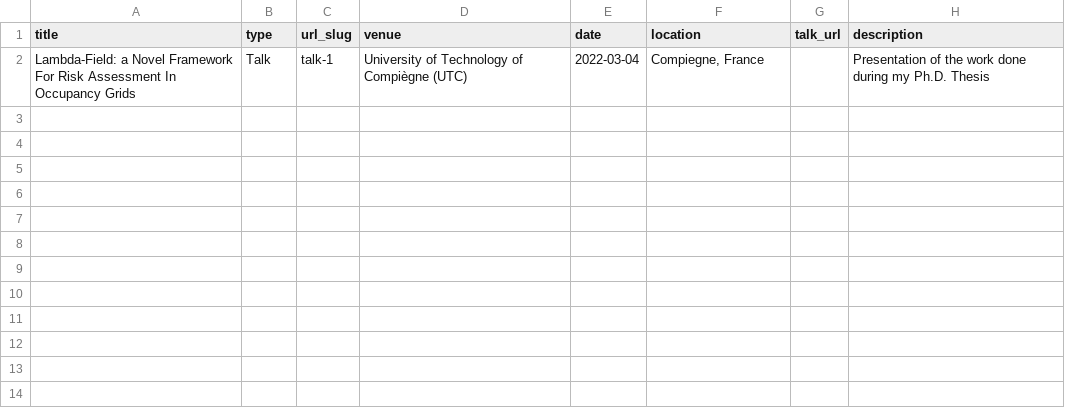
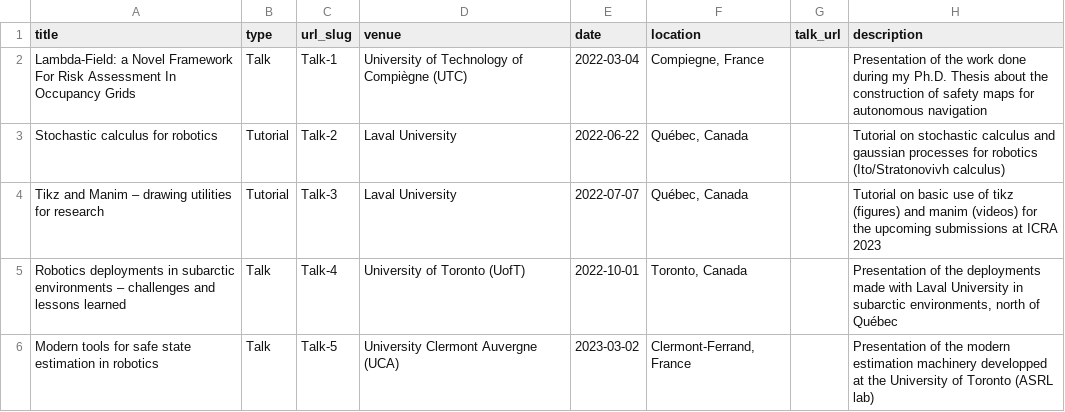
Before and after one commit to JohannLac/JohannLac.github.io, a TSV file: markdown_generator/talks.tsv, drawn as a sheet.

```diff
--- a/markdown_generator/talks.tsv
+++ b/markdown_generator/talks.tsv
@@ -1,2 +1,6 @@
 title	type	url_slug	venue	date	location	talk_url	description
-Lambda-Field: a Novel Framework For Risk Assessment In Occupancy Grids	Talk	talk-1	University of Technology of Compiègne (UTC)	2022-03-04	Compiegne, France		Presentation of the work done during my Ph.D. Thesis
+Lambda-Field: a Novel Framework For Risk Assessment In Occupancy Grids	Talk	Talk-1	University of Technology of Compiègne (UTC)	2022-03-04	Compiegne, France		Presentation of the work done during my Ph.D. Thesis about the construction of safety maps for autonomous navigation
+Stochastic calculus for robotics	Tutorial	Talk-2	Laval University	2022-06-22	Québec, Canada		Tutorial on stochastic calculus and gaussian processes for robotics (Ito/Stratonovivh calculus)
+Tikz and Manim – drawing utilities for research 	Tutorial	Talk-3	Laval University	2022-07-07	Québec, Canada		Tutorial on basic use of tikz (figures) and manim (videos) for the upcoming submissions at ICRA 2023
+Robotics deployments in subarctic environments – challenges and lessons learned	Talk	Talk-4	University of Toronto (UofT)	2022-10-01	Toronto, Canada		Presentation of the deployments made with Laval University in subarctic environments, north of Québec
+Modern tools for safe state estimation in robotics	Talk	Talk-5	University Clermont Auvergne (UCA)	2023-03-02	Clermont-Ferrand, France		Presentation of the modern estimation machinery developped at the University of Toronto (ASRL lab)
```
Also changed, not shown: 5 other files.
